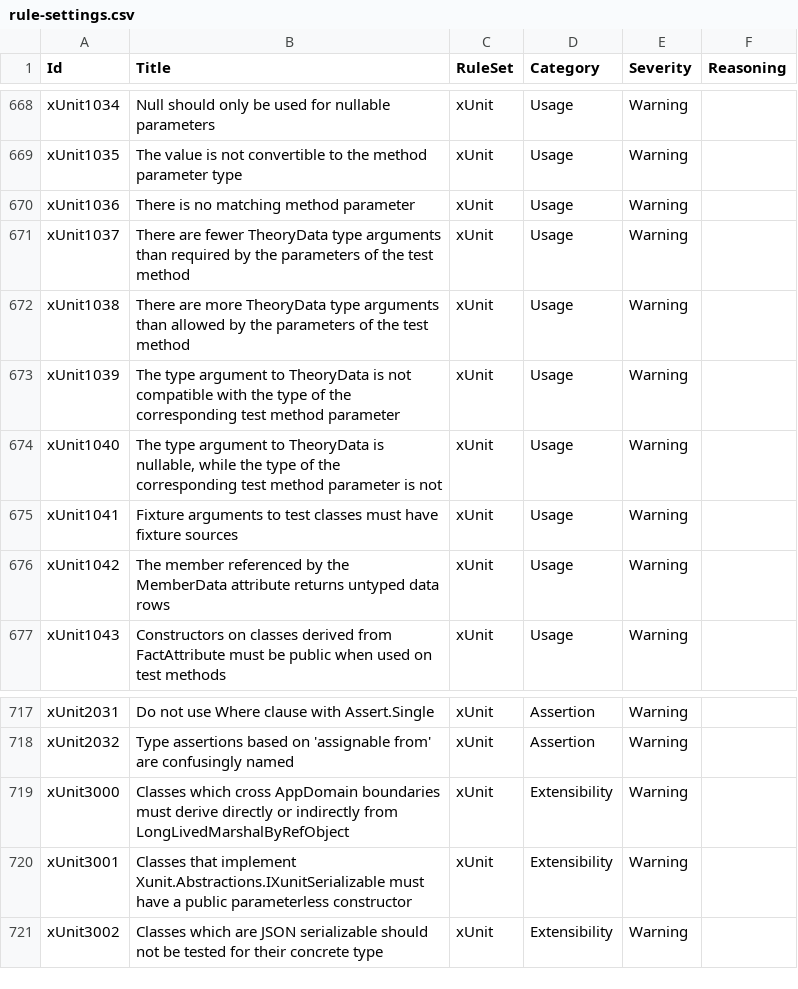
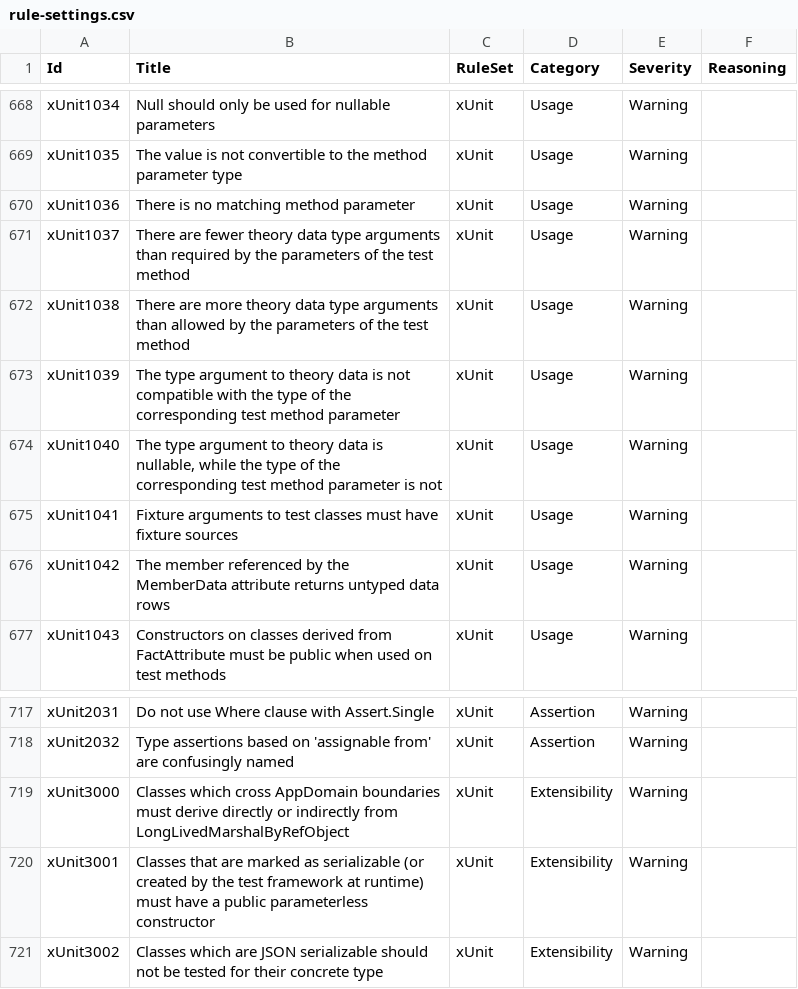
Before and after one commit to lancra/dotnet-analyzers, a CSV file: data-sets/rule-settings.csv, drawn as a sheet; only a part is shown, gaps mark what is left out.

```diff
--- a/data-sets/rule-settings.csv
+++ b/data-sets/rule-settings.csv
@@ -670,6 +670,6 @@ xUnit1035,The value is not convertible to the method parameter type,xUnit,Usage,
 xUnit1036,There is no matching method parameter,xUnit,Usage,Warning,
-xUnit1037,There are fewer TheoryData type arguments than required by the parameters of the test method,xUnit,Usage,Warning,
-xUnit1038,There are more TheoryData type arguments than allowed by the parameters of the test method,xUnit,Usage,Warning,
-xUnit1039,The type argument to TheoryData is not compatible with the type of the corresponding test method parameter,xUnit,Usage,Warning,
-xUnit1040,"The type argument to TheoryData is nullable, while the type of the corresponding test method parameter is not",xUnit,Usage,Warning,
+xUnit1037,There are fewer theory data type arguments than required by the parameters of the test method,xUnit,Usage,Warning,
+xUnit1038,There are more theory data type arguments than allowed by the parameters of the test method,xUnit,Usage,Warning,
+xUnit1039,The type argument to theory data is not compatible with the type of the corresponding test method parameter,xUnit,Usage,Warning,
+xUnit1040,"The type argument to theory data is nullable, while the type of the corresponding test method parameter is not",xUnit,Usage,Warning,
 xUnit1041,Fixture arguments to test classes must have fixture sources,xUnit,Usage,Warning,
@@ -719,3 +719,3 @@ xUnit2032,Type assertions based on 'assignable from' are confusingly named,xUnit
 xUnit3000,Classes which cross AppDomain boundaries must derive directly or indirectly from LongLivedMarshalByRefObject,xUnit,Extensibility,Warning,
-xUnit3001,Classes that implement Xunit.Abstractions.IXunitSerializable must have a public parameterless constructor,xUnit,Extensibility,Warning,
+xUnit3001,Classes that are marked as serializable (or created by the test framework at runtime) must have a public parameterless constructor,xUnit,Extensibility,Warning,
 xUnit3002,Classes which are JSON serializable should not be tested for their concrete type,xUnit,Extensibility,Warning,
```
Also changed, not shown: data-sets/option-settings.csv.
